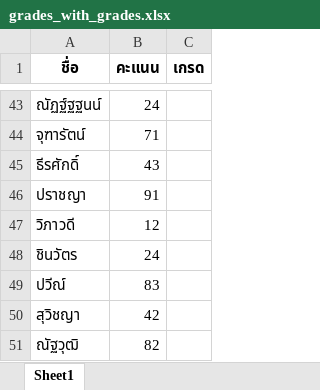
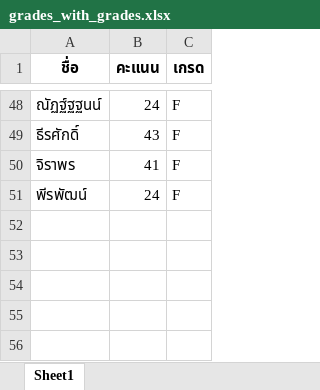
Before and after one commit to one1yean2/Botnoi-Basic, an Excel workbook: First Day Assignment/grades_with_grades.xlsx, sheet Sheet1, drawn as a sheet; only a part is shown, gaps mark what is left out; values as stored, in another font and other column widths than the file's, no borders; removed rows and columns are numbered as before the commit, all else as after; the diff covers the shown part only; the diff names each change by its address in the sheet, - before the commit and + after, or states it on an @@ line.

```diff
--- a/First Day Assignment/grades_with_grades.xlsx (sheet Sheet1)
+++ b/First Day Assignment/grades_with_grades.xlsx (sheet Sheet1)
-C48 (เกรด): (empty)
+C48 (เกรด): F
-row 44: จุฑารัตน์ | 71
-C49 (เกรด): (empty)
+C49 (เกรด): F
-row 46: ปราชญา | 91
-row 47: วิภาวดี | 12
-row 48: ชินวัตร | 24
-row 49: ปวีณ์ | 83
-row 50: สุวิชญา | 42
-row 51: ณัฐวุฒิ | 82
+row 50: จิราพร | 41 | F
+row 51: พีรพัฒน์ | 24 | F
```
Also changed, not shown: 27 added rows, 22 removed rows and 19 edited cells elsewhere in this sheet, 18 other files.
